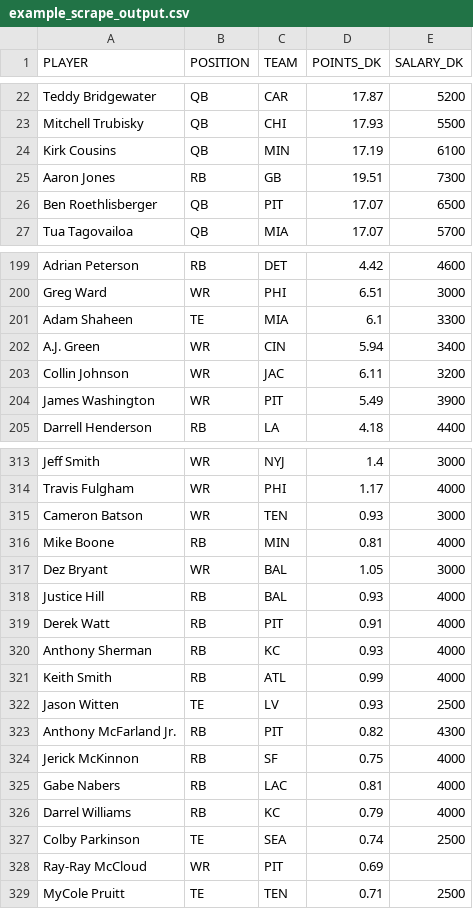
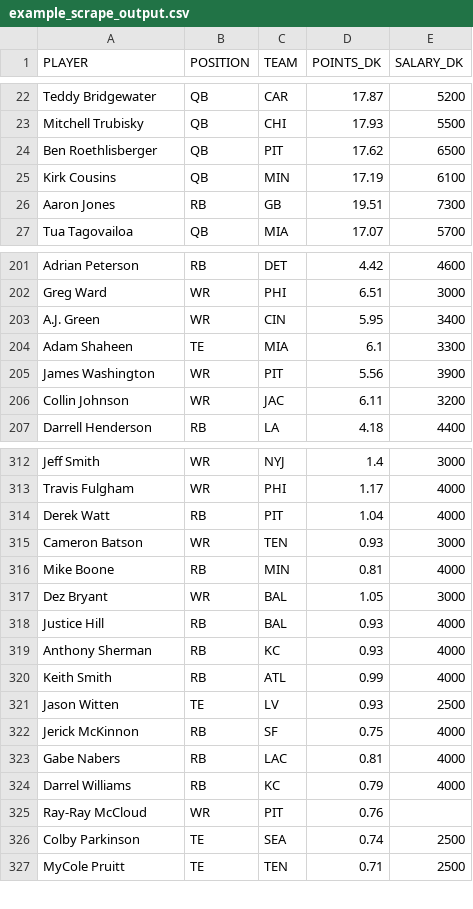
Before and after one commit to tomasokal/github_actions_examples, a CSV file: Output/example_scrape_output.csv, drawn as a sheet; only a part is shown, gaps mark what is left out; removed rows and columns are numbered as before the commit, all else as after; the diff covers the shown part only; the diff names each change by its address in the sheet, - before the commit and + after, or states it on an @@ line.

```diff
--- a/Output/example_scrape_output.csv
+++ b/Output/example_scrape_output.csv
+row 24: Ben Roethlisberger | QB | PIT | 17.62 | 6500
-row 26: Ben Roethlisberger | QB | PIT | 17.07 | 6500
+row 203: A.J. Green | WR | CIN | 5.95 | 3400
-row 202: A.J. Green | WR | CIN | 5.94 | 3400
+row 205: James Washington | WR | PIT | 5.56 | 3900
-row 204: James Washington | WR | PIT | 5.49 | 3900
+row 314: Derek Watt | RB | PIT | 1.04 | 4000
-row 319: Derek Watt | RB | PIT | 0.91 | 4000
-row 323: Anthony McFarland Jr. | RB | PIT | 0.82 | 4300
+row 325: Ray-Ray McCloud | WR | PIT | 0.76
-row 328: Ray-Ray McCloud | WR | PIT | 0.69
```
Also changed, not shown: 11 added rows, 10 removed rows, 1 moved row and 13 edited cells elsewhere in this file.
